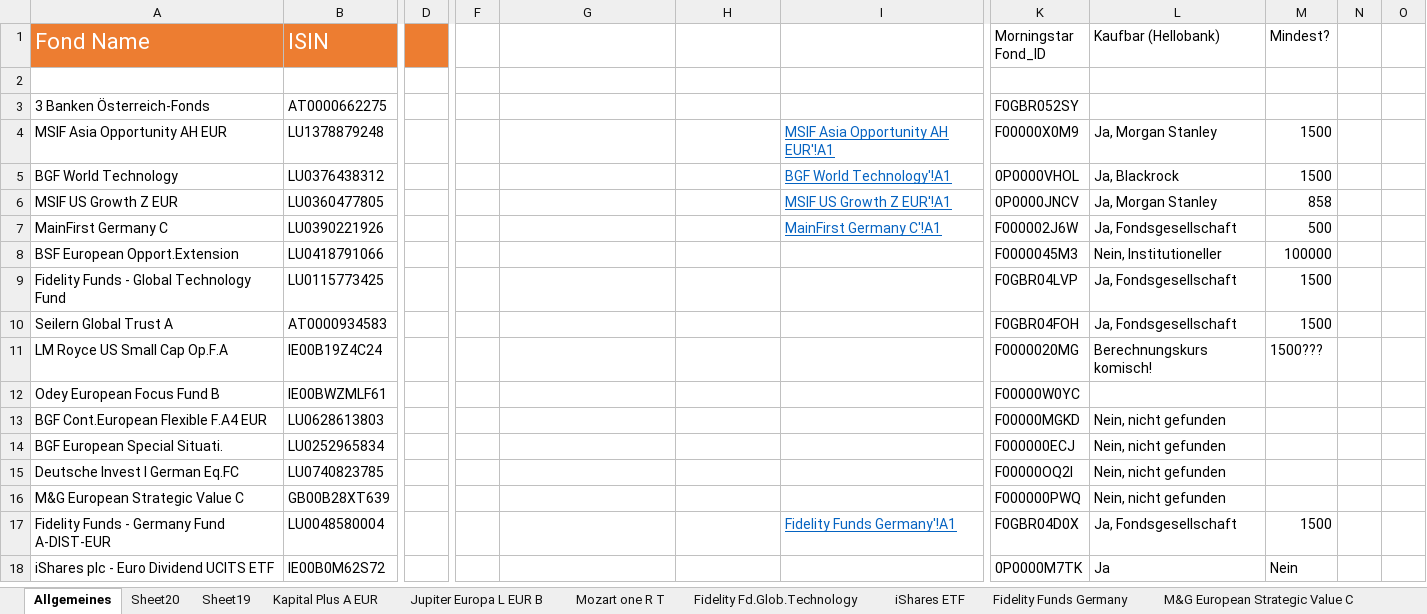
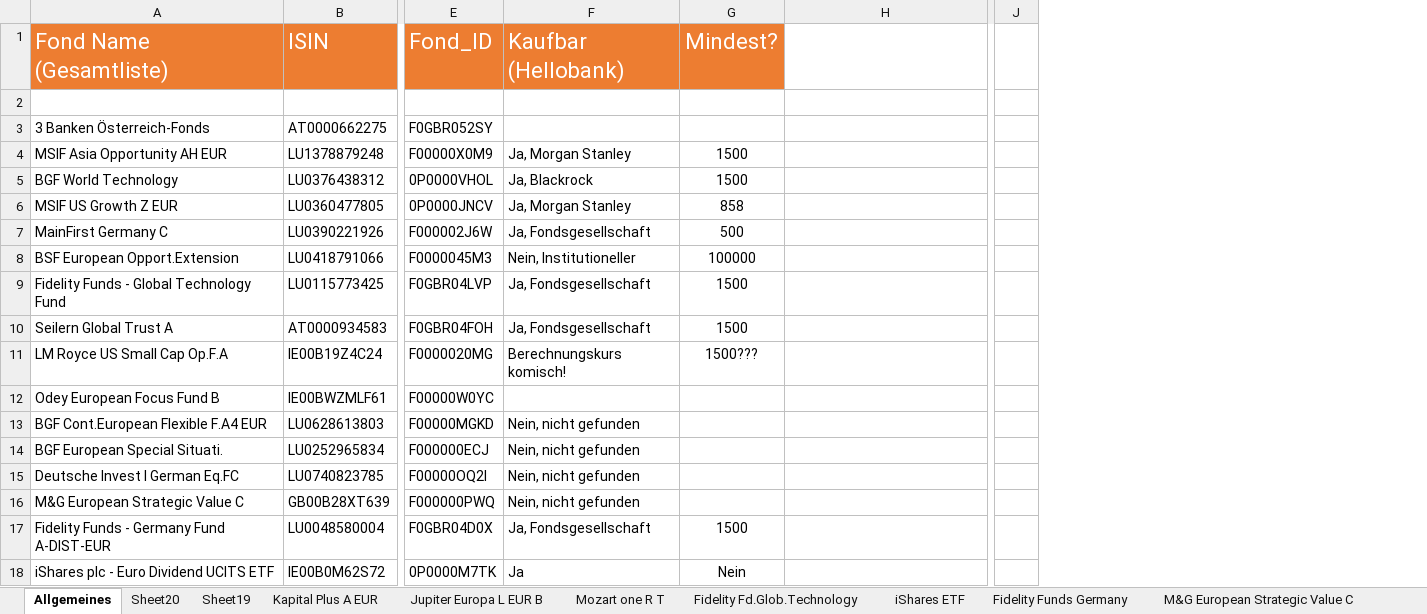
Before and after one commit to DominikLindorfer/Portfolio-Optimization, an Excel workbook: Investment_Produkte_Details.xlsx, sheet Allgemeines, drawn as a sheet; only a part is shown, gaps mark what is left out; values as stored, in another font and other column widths than the file's, no borders; removed rows and columns are numbered as before the commit, all else as after; the diff covers the shown part only; the diff names each change by its address in the sheet, - before the commit and + after, or states it on an @@ line.

```diff
--- a/Investment_Produkte_Details.xlsx (sheet Allgemeines)
+++ b/Investment_Produkte_Details.xlsx (sheet Allgemeines)
-column D, empty
-column F, empty
+column E (Fond_ID), rows 3-18: F0GBR052SY | F00000X0M9 | 0P0000VHOL | 0P0000JNCV | F000002J6W | F0000045M3 | F0GBR04LVP | F0GBR04FOH | F0000020MG | F00000W0YC | F00000MGKD | F000000ECJ | F00000OQ2I | F000000PWQ | F0GBR04D0X | 0P0000M7TK
-column K (Morningstar Fond_ID), rows 3-18: F0GBR052SY | F00000X0M9 | 0P0000VHOL | 0P0000JNCV | F000002J6W | F0000045M3 | F0GBR04LVP | F0GBR04FOH | F0000020MG | F00000W0YC | F00000MGKD | F000000ECJ | F00000OQ2I | F000000PWQ | F0GBR04D0X | 0P0000M7TK
-column L (Kaufbar (Hellobank)), rows 4-18: Ja, Morgan Stanley | Ja, Blackrock | Ja, Morgan Stanley | Ja, Fondsgesellschaft | Nein, Institutioneller | Ja, Fondsgesellschaft | Ja, Fondsgesellschaft | Berechnungskurs komisch! |  | Nein, nicht gefunden | Nein, nicht gefunden | Nein, nicht gefunden | Nein, nicht gefunden | Ja, Fondsgesellschaft | Ja
-column M (Mindest?), rows 4-18: 1500 | 1500 | 858 | 500 | 100000 | 1500 | 1500 | 1500??? |  |  |  |  |  | 1500 | Nein
-column N, empty
-column O, empty
+column J, empty
-A1: Fond Name
+A1: Fond Name (Gesamtliste)
-F1: (empty)
+F1: Kaufbar (Hellobank)
-F1:G1 fill: none
+F1:G1 fill: #ED7D31
-G1: (empty)
+G1: Mindest?
-F4 (Kaufbar (Hellobank)): (empty)
+F4 (Kaufbar (Hellobank)): Ja, Morgan Stanley
-G4:G5 (Mindest?): (empty)
+G4:G5 (Mindest?): 1500
-H4: MSIF Asia Opportunity AH EUR'!A1
+H4: (empty)
-F5 (Kaufbar (Hellobank)): (empty)
+F5 (Kaufbar (Hellobank)): Ja, Blackrock
-H5: BGF World Technology'!A1
+H5: (empty)
-F6 (Kaufbar (Hellobank)): (empty)
+F6 (Kaufbar (Hellobank)): Ja, Morgan Stanley
-G6 (Mindest?): (empty)
+G6 (Mindest?): 858
-H6: MSIF US Growth Z EUR'!A1
+H6: (empty)
-F7 (Kaufbar (Hellobank)): (empty)
+F7 (Kaufbar (Hellobank)): Ja, Fondsgesellschaft
-G7 (Mindest?): (empty)
+G7 (Mindest?): 500
-H7: MainFirst Germany C'!A1
+H7: (empty)
-F8 (Kaufbar (Hellobank)): (empty)
+F8 (Kaufbar (Hellobank)): Nein, Institutioneller
-G8 (Mindest?): (empty)
+G8 (Mindest?): 100000
-F9:F10 (Kaufbar (Hellobank)): (empty)
+F9:F10 (Kaufbar (Hellobank)): Ja, Fondsgesellschaft
-G9:G10 (Mindest?): (empty)
+G9:G10 (Mindest?): 1500
-F11 (Kaufbar (Hellobank)): (empty)
+F11 (Kaufbar (Hellobank)): Berechnungskurs komisch!
-G11 (Mindest?): (empty)
+G11 (Mindest?): 1500???
-F13:F16 (Kaufbar (Hellobank)): (empty)
+F13:F16 (Kaufbar (Hellobank)): Nein, nicht gefunden
-F17 (Kaufbar (Hellobank)): (empty)
+F17 (Kaufbar (Hellobank)): Ja, Fondsgesellschaft
-G17 (Mindest?): (empty)
+G17 (Mindest?): 1500
-H17: Fidelity Funds Germany'!A1
+H17: (empty)
-F18 (Kaufbar (Hellobank)): (empty)
+F18 (Kaufbar (Hellobank)): Ja
-G18 (Mindest?): (empty)
+G18 (Mindest?): Nein
```
Also changed, not shown: 35 added rows, 166 removed rows, 37 edited cells and cell formats elsewhere in this sheet, charts or pictures, 1 other file.
